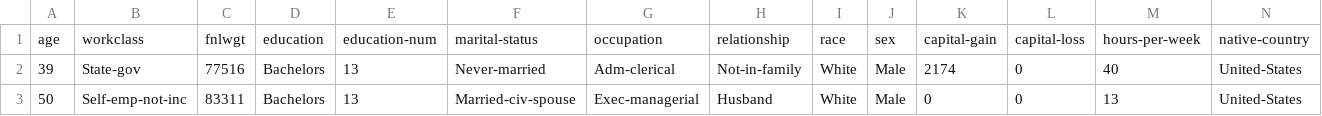
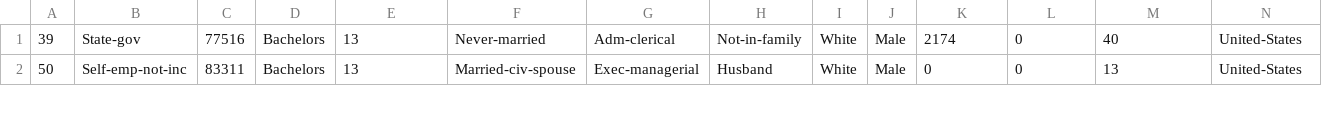
Before and after one commit to vbloise3/WhizLabsML, a CSV file: CensusIncome/adult_census_small.csv, drawn as a sheet; only a part is shown; rows hold the shown columns only; the diff names each change by its address in the sheet, - before the commit and + after, or states it on an @@ line.

Commit message:
added small census

```diff
--- a/CensusIncome/adult_census_small.csv
+++ b/CensusIncome/adult_census_small.csv
-row 1: age | workclass | fnlwgt | education | education-num | marital-status | occupation | relationship | race | sex | capital-gain | capital-loss | hours-per-week | native-country
```
